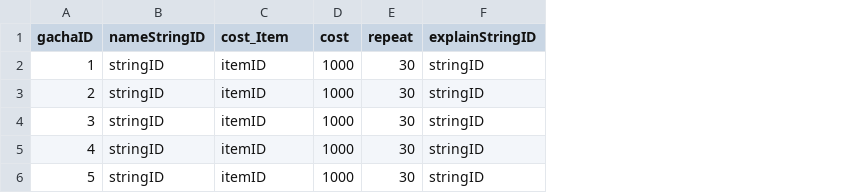
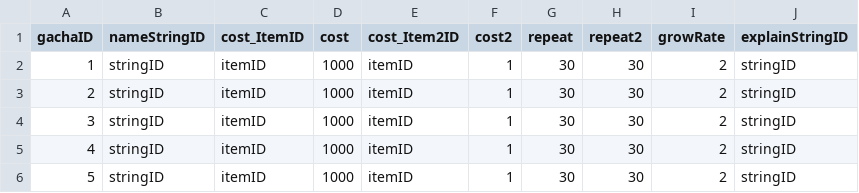
Before and after one commit to jikwang-park/SpaceMiner, a CSV file: Unity/Assets/Addressables/DataTables/GachaTable.csv, drawn as a sheet; the diff names each change by its address in the sheet, - before the commit and + after, or states it on an @@ line.

```diff
--- a/Unity/Assets/Addressables/DataTables/GachaTable.csv
+++ b/Unity/Assets/Addressables/DataTables/GachaTable.csv
+column E (cost_Item2ID), rows 2-6: all itemID
+column F (cost2), rows 2-6: all 1
+column H (repeat2), rows 2-6: all 30
+column I (growRate), rows 2-6: all 2
-C1: cost_Item
+C1: cost_ItemID
```
Also changed, not shown: 1 other file.
